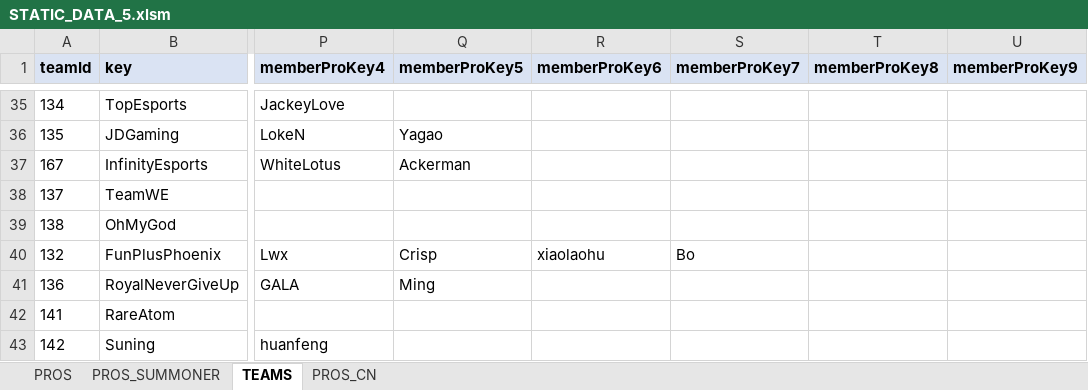
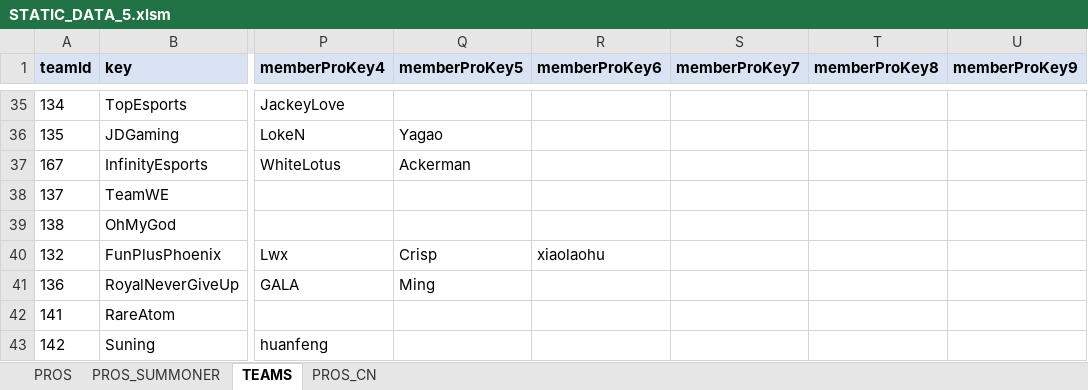
Before and after one commit to hk86/lolvvv-assets, an Excel workbook: private/STATIC_DATA_5.xlsm, sheet TEAMS, drawn as a sheet; only a part is shown, gaps mark what is left out; values as stored, in another font and other column widths than the file's, no borders; the diff names each change by its address in the sheet, - before the commit and + after, or states it on an @@ line.

Commit message:
minor changes static data

```diff
--- a/private/STATIC_DATA_5.xlsm (sheet TEAMS)
+++ b/private/STATIC_DATA_5.xlsm (sheet TEAMS)
-S40 (memberProKey7): Bo
+S40 (memberProKey7): (empty)
```
